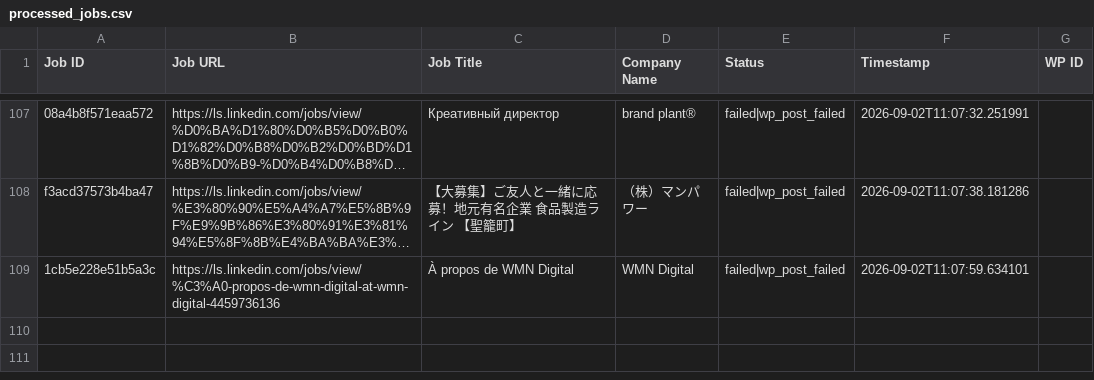
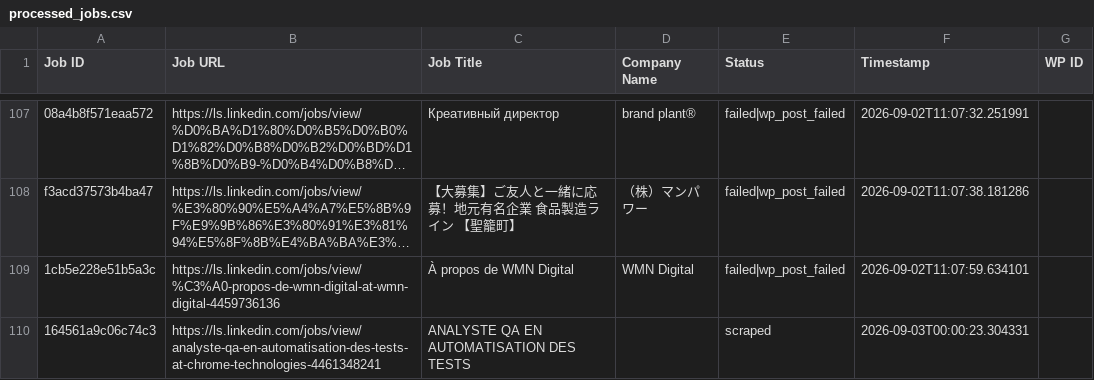
Before and after one commit to innovationinc2000/ls, a CSV file: processed_jobs.csv, drawn as a sheet; only a part is shown, gaps mark what is left out; long unchanged cells end in …; the diff names each change by its address in the sheet, - before the commit and + after, or states it on an @@ line.

```diff
--- a/processed_jobs.csv
+++ b/processed_jobs.csv
+row 110: 164561a9c06c74c3 | https://ls.linkedin.com/jobs/view/analyste-qa-en-automatisation-des-tests-at-chrome-technologies-4461348241 | ANALYSTE QA EN AUTOMATISATION DES TESTS |  | scraped | 2026-09-03T00:00:23.304331
```
